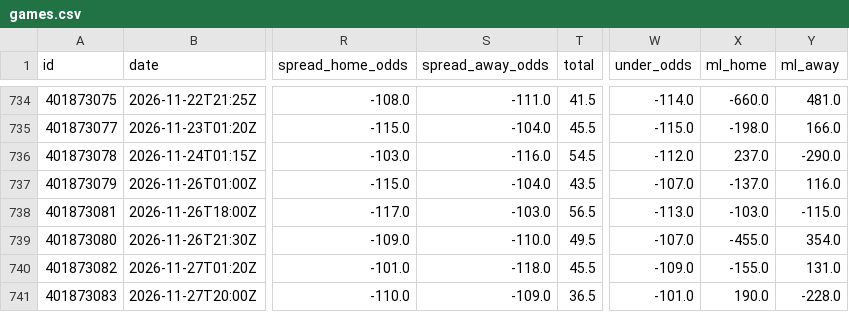
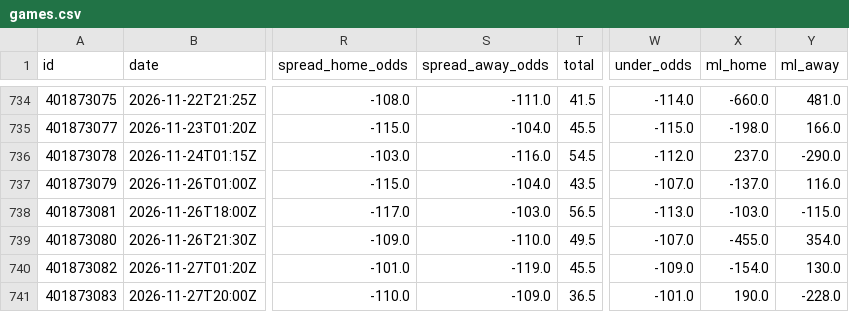
Before and after one commit to bradyaubuchon/cbb-model, a CSV file: data/nfl/games.csv, drawn as a sheet; only a part is shown, gaps mark what is left out; the diff names each change by its address in the sheet, - before the commit and + after, or states it on an @@ line.

```diff
--- a/data/nfl/games.csv
+++ b/data/nfl/games.csv
-S740 (spread_away_odds): -118.0
+S740 (spread_away_odds): -119.0
-X740 (ml_home): -155.0
+X740 (ml_home): -154.0
-Y740 (ml_away): 131.0
+Y740 (ml_away): 130.0
```
Also changed, not shown: data/nba/games.csv, 11 other files.
